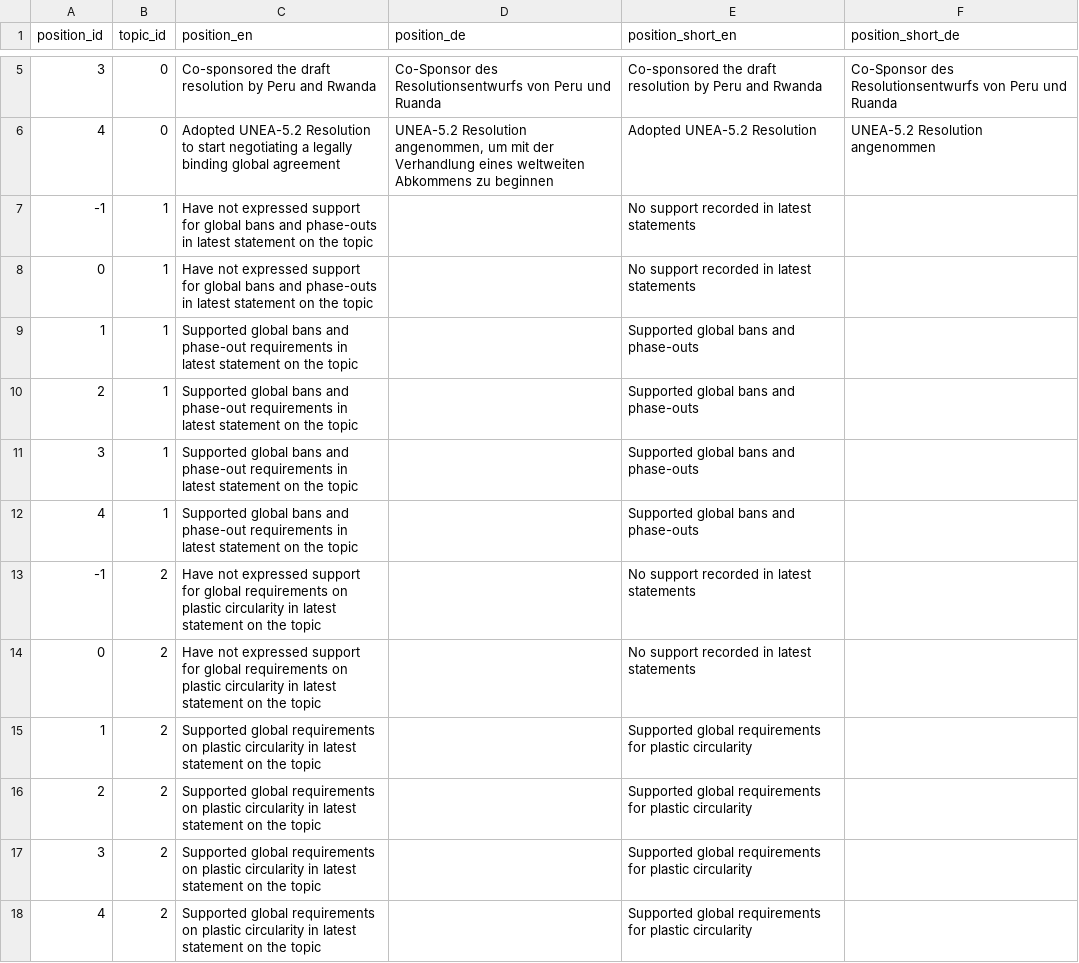
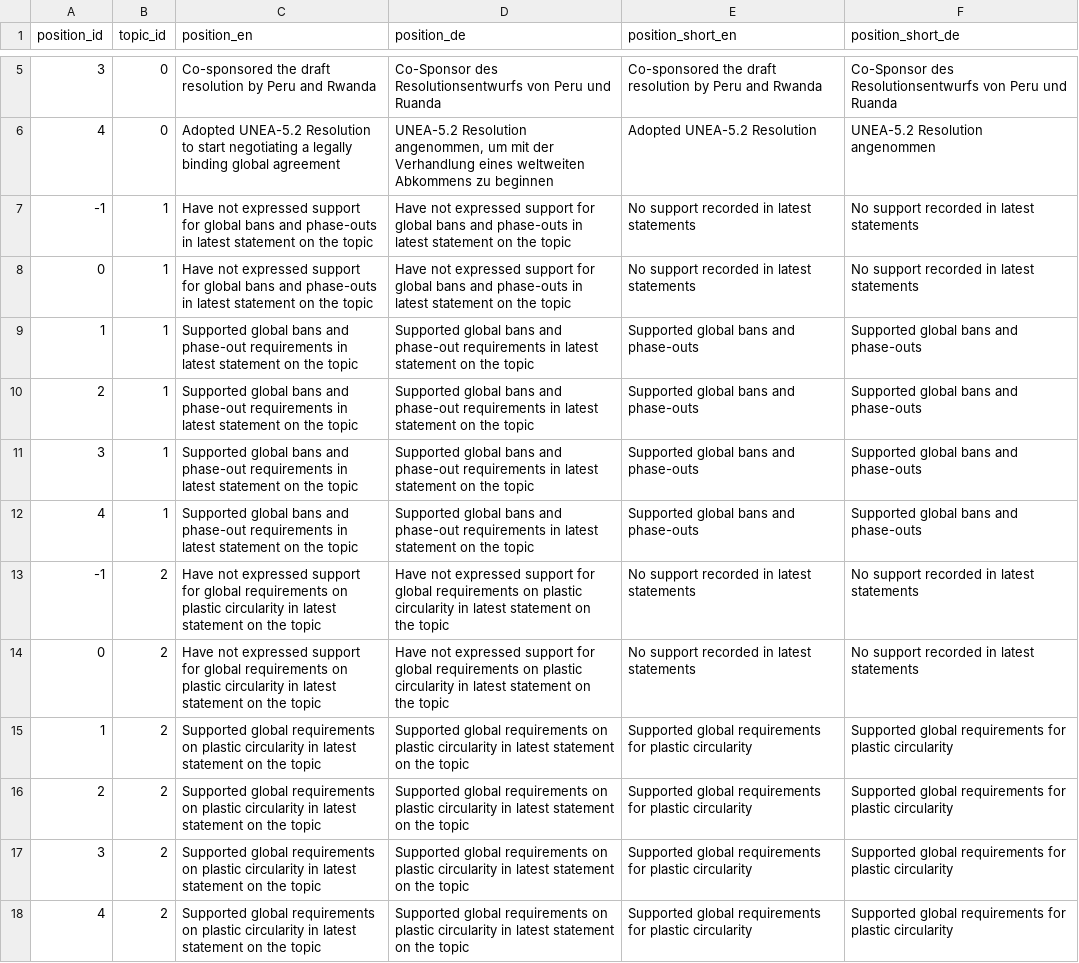
Before and after one commit to WWF-Deutschland/plastic-navigator-test, a CSV file: data-dev/layers/policy/topic-positions.csv, drawn as a sheet; only a part is shown, gaps mark what is left out; the diff covers the shown part only.

Commit message:
add EN fallback for DE columns

```diff
--- a/data-dev/layers/policy/topic-positions.csv
+++ b/data-dev/layers/policy/topic-positions.csv
@@ -6,13 +6,13 @@ position_id,topic_id,position_en,position_de,position_short_en,position_short_de
 4,0,Adopted UNEA-5.2 Resolution to start negotiating a legally binding global agreement,"UNEA-5.2 Resolution angenommen, um mit der Verhandlung eines weltweiten Abkommens zu beginnen",Adopted UNEA-5.2 Resolution,UNEA-5.2 Resolution angenommen
--1,1,Have not expressed support for global bans and phase-outs in latest statement on the topic,,No support recorded in latest statements,
-0,1,Have not expressed support for global bans and phase-outs in latest statement on the topic,,No support recorded in latest statements,
-1,1,Supported global bans and phase-out requirements in latest statement on the topic,,Supported global bans and phase-outs,
-2,1,Supported global bans and phase-out requirements in latest statement on the topic,,Supported global bans and phase-outs,
-3,1,Supported global bans and phase-out requirements in latest statement on the topic,,Supported global bans and phase-outs,
-4,1,Supported global bans and phase-out requirements in latest statement on the topic,,Supported global bans and phase-outs,
--1,2,Have not expressed support for global requirements on plastic circularity in latest statement on the topic,,No support recorded in latest statements,
-0,2,Have not expressed support for global requirements on plastic circularity in latest statement on the topic,,No support recorded in latest statements,
-1,2,Supported global requirements on plastic circularity in latest statement on the topic,,Supported global requirements for plastic circularity,
-2,2,Supported global requirements on plastic circularity in latest statement on the topic,,Supported global requirements for plastic circularity,
-3,2,Supported global requirements on plastic circularity in latest statement on the topic,,Supported global requirements for plastic circularity,
-4,2,Supported global requirements on plastic circularity in latest statement on the topic,,Supported global requirements for plastic circularity,
+-1,1,Have not expressed support for global bans and phase-outs in latest statement on the topic,Have not expressed support for global bans and phase-outs in latest statement on the topic,No support recorded in latest statements,No support recorded in latest statements
+0,1,Have not expressed support for global bans and phase-outs in latest statement on the topic,Have not expressed support for global bans and phase-outs in latest statement on the topic,No support recorded in latest statements,No support recorded in latest statements
+1,1,Supported global bans and phase-out requirements in latest statement on the topic,Supported global bans and phase-out requirements in latest statement on the topic,Supported global bans and phase-outs,Supported global bans and phase-outs
+2,1,Supported global bans and phase-out requirements in latest statement on the topic,Supported global bans and phase-out requirements in latest statement on the topic,Supported global bans and phase-outs,Supported global bans and phase-outs
+3,1,Supported global bans and phase-out requirements in latest statement on the topic,Supported global bans and phase-out requirements in latest statement on the topic,Supported global bans and phase-outs,Supported global bans and phase-outs
+4,1,Supported global bans and phase-out requirements in latest statement on the topic,Supported global bans and phase-out requirements in latest statement on the topic,Supported global bans and phase-outs,Supported global bans and phase-outs
+-1,2,Have not expressed support for global requirements on plastic circularity in latest statement on the topic,Have not expressed support for global requirements on plastic circularity in latest statement on the topic,No support recorded in latest statements,No support recorded in latest statements
+0,2,Have not expressed support for global requirements on plastic circularity in latest statement on the topic,Have not expressed support for global requirements on plastic circularity in latest statement on the topic,No support recorded in latest statements,No support recorded in latest statements
+1,2,Supported global requirements on plastic circularity in latest statement on the topic,Supported global requirements on plastic circularity in latest statement on the topic,Supported global requirements for plastic circularity,Supported global requirements for plastic circularity
+2,2,Supported global requirements on plastic circularity in latest statement on the topic,Supported global requirements on plastic circularity in latest statement on the topic,Supported global requirements for plastic circularity,Supported global requirements for plastic circularity
+3,2,Supported global requirements on plastic circularity in latest statement on the topic,Supported global requirements on plastic circularity in latest statement on the topic,Supported global requirements for plastic circularity,Supported global requirements for plastic circularity
+4,2,Supported global requirements on plastic circularity in latest statement on the topic,Supported global requirements on plastic circularity in latest statement on the topic,Supported global requirements for plastic circularity,Supported global requirements for plastic circularity
```
Also changed, not shown: 24 edited cells elsewhere in this file.
